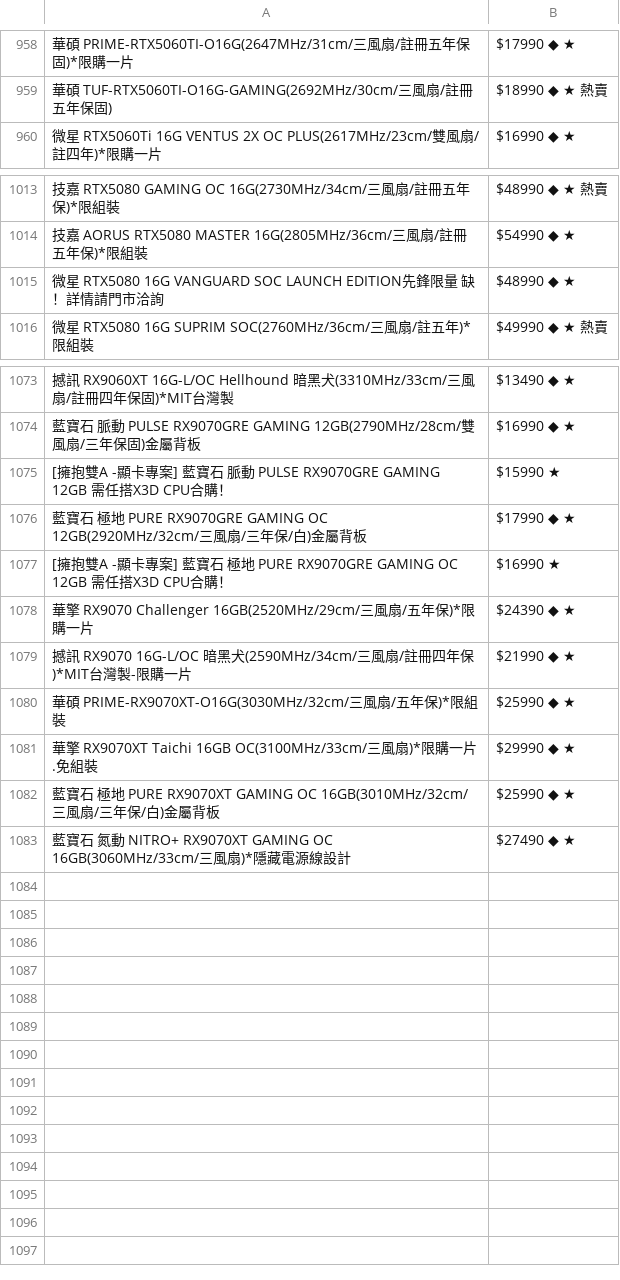
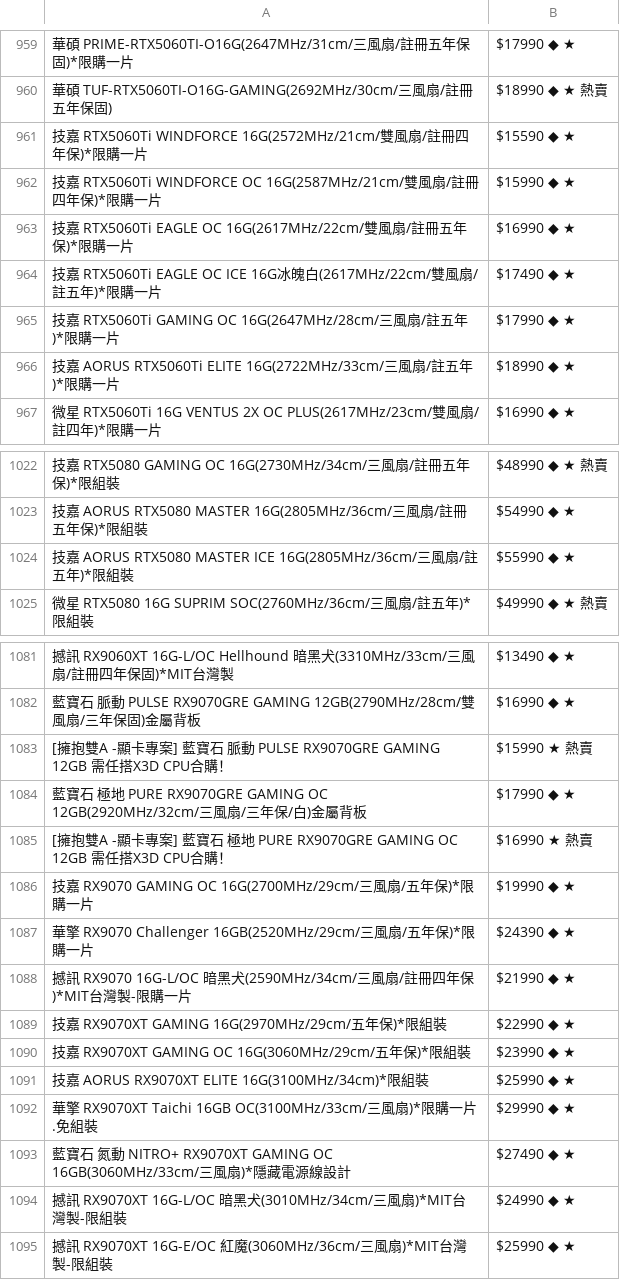
Before and after one commit to suouwang/ops_mid, a CSV file: api.csv, drawn as a sheet; only a part is shown, gaps mark what is left out; removed rows and columns are numbered as before the commit, all else as after; the diff covers the shown part only; the diff names each change by its address in the sheet, - before the commit and + after, or states it on an @@ line.

```diff
--- a/api.csv
+++ b/api.csv
+row 961: 技嘉 RTX5060Ti WINDFORCE 16G(2572MHz/21cm/雙風扇/註冊四年保)*限購一片 | $15590 ◆ ★
+row 962: 技嘉 RTX5060Ti WINDFORCE OC 16G(2587MHz/21cm/雙風扇/註冊四年保)*限購一片 | $15990 ◆ ★
+row 963: 技嘉 RTX5060Ti EAGLE OC 16G(2617MHz/22cm/雙風扇/註冊五年保)*限購一片 | $16990 ◆ ★
+row 964: 技嘉 RTX5060Ti EAGLE OC ICE 16G冰魄白(2617MHz/22cm/雙風扇/註五年)*限購一片 | $17490 ◆ ★
+row 965: 技嘉 RTX5060Ti GAMING OC 16G(2647MHz/28cm/三風扇/註五年)*限購一片 | $17990 ◆ ★
+row 966: 技嘉 AORUS RTX5060Ti ELITE 16G(2722MHz/33cm/三風扇/註五年)*限購一片 | $18990 ◆ ★
-row 1015: 微星 RTX5080 16G VANGUARD SOC LAUNCH EDITION先鋒限量 缺！詳情請門市洽詢 | $48990 ◆ ★
+row 1024: 技嘉 AORUS RTX5080 MASTER ICE 16G(2805MHz/36cm/三風扇/註五年)*限組裝 | $55990 ◆ ★
-B1083: $15990 ★
+B1083: $15990 ★ 熱賣
-B1085: $16990 ★
+B1085: $16990 ★ 熱賣
+row 1086: 技嘉 RX9070 GAMING OC 16G(2700MHz/29cm/三風扇/五年保)*限購一片 | $19990 ◆ ★
+row 1089: 技嘉 RX9070XT GAMING 16G(2970MHz/29cm/五年保)*限組裝 | $22990 ◆ ★
+row 1090: 技嘉 RX9070XT GAMING OC 16G(3060MHz/29cm/五年保)*限組裝 | $23990 ◆ ★
-A1091: 華碩 PRIME-RX9070XT-O16G(3030MHz/32cm/三風扇/五年保)*限組…
+A1091: 技嘉 AORUS RX9070XT ELITE 16G(3100MHz/34cm)*限組…
-row 1082: 藍寶石 極地 PURE RX9070XT GAMING OC 16GB(3010MHz/32cm/三風扇/三年保/白)金屬背板 | $25990 ◆ ★
+row 1094: 撼訊 RX9070XT 16G-L/OC 暗黑犬(3010MHz/34cm/三風扇)*MIT台灣製-限組裝 | $24990 ◆ ★
+row 1095: 撼訊 RX9070XT 16G-E/OC 紅魔(3060MHz/36cm/三風扇)*MIT台灣製-限組裝 | $25990 ◆ ★
```
Also changed, not shown: 5 added rows, 3 removed rows and 9 edited cells elsewhere in this file, 1 other file.
